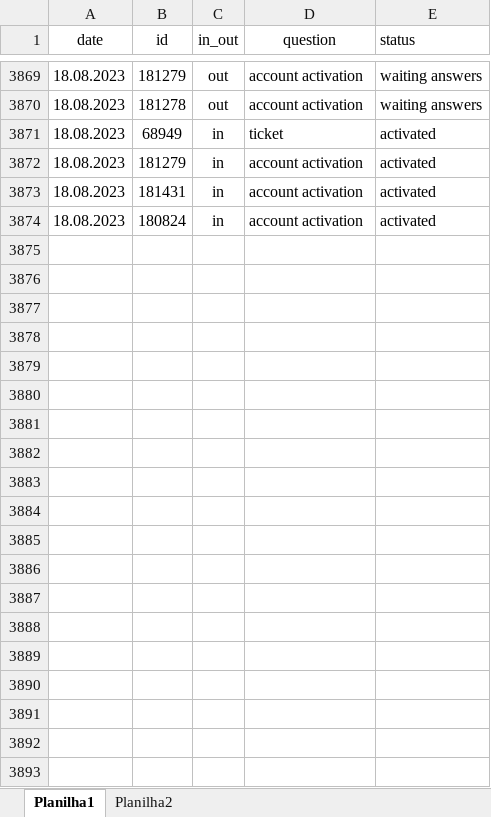
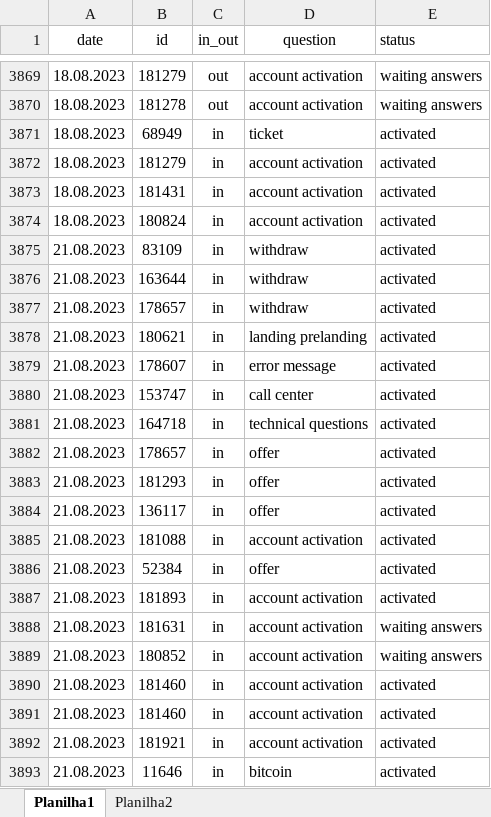
Before and after one commit to ustyuzhaninov01/affdashb, an Excel workbook: reports/dar.xlsx, sheet Planilha1, drawn as a sheet; only a part is shown, gaps mark what is left out; values as stored, in another font and other column widths than the file's, no borders; the diff covers the shown part only; the diff names each change by its address in the sheet, - before the commit and + after, or states it on an @@ line.

Commit message:
initial commit

```diff
--- a/reports/dar.xlsx (sheet Planilha1)
+++ b/reports/dar.xlsx (sheet Planilha1)
+row 3875: 21.08.2023 | 83109 | in | withdraw | activated
+row 3876: 21.08.2023 | 163644 | in | withdraw | activated
+row 3877: 21.08.2023 | 178657 | in | withdraw | activated
+row 3878: 21.08.2023 | 180621 | in | landing prelanding | activated
+row 3879: 21.08.2023 | 178607 | in | error message | activated
+row 3880: 21.08.2023 | 153747 | in | call center | activated
+row 3881: 21.08.2023 | 164718 | in | technical questions | activated
+row 3882: 21.08.2023 | 178657 | in | offer | activated
+row 3883: 21.08.2023 | 181293 | in | offer | activated
+row 3884: 21.08.2023 | 136117 | in | offer | activated
+row 3885: 21.08.2023 | 181088 | in | account activation | activated
+row 3886: 21.08.2023 | 52384 | in | offer | activated
+row 3887: 21.08.2023 | 181893 | in | account activation | activated
+row 3888: 21.08.2023 | 181631 | in | account activation | waiting answers
+row 3889: 21.08.2023 | 180852 | in | account activation | waiting answers
+row 3890: 21.08.2023 | 181460 | in | account activation | activated
+row 3891: 21.08.2023 | 181460 | in | account activation | activated
+row 3892: 21.08.2023 | 181921 | in | account activation | activated
+row 3893: 21.08.2023 | 11646 | in | bitcoin | activated
```
Also changed, not shown: 42 added rows elsewhere in this sheet.
